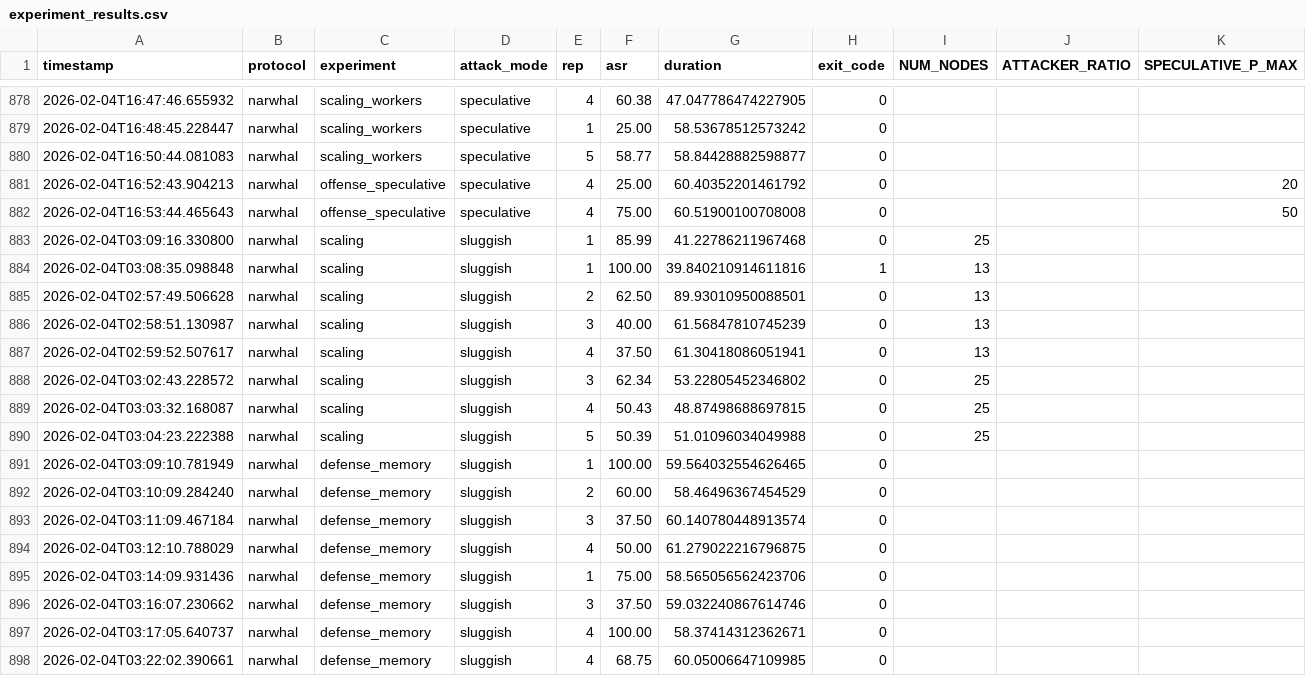
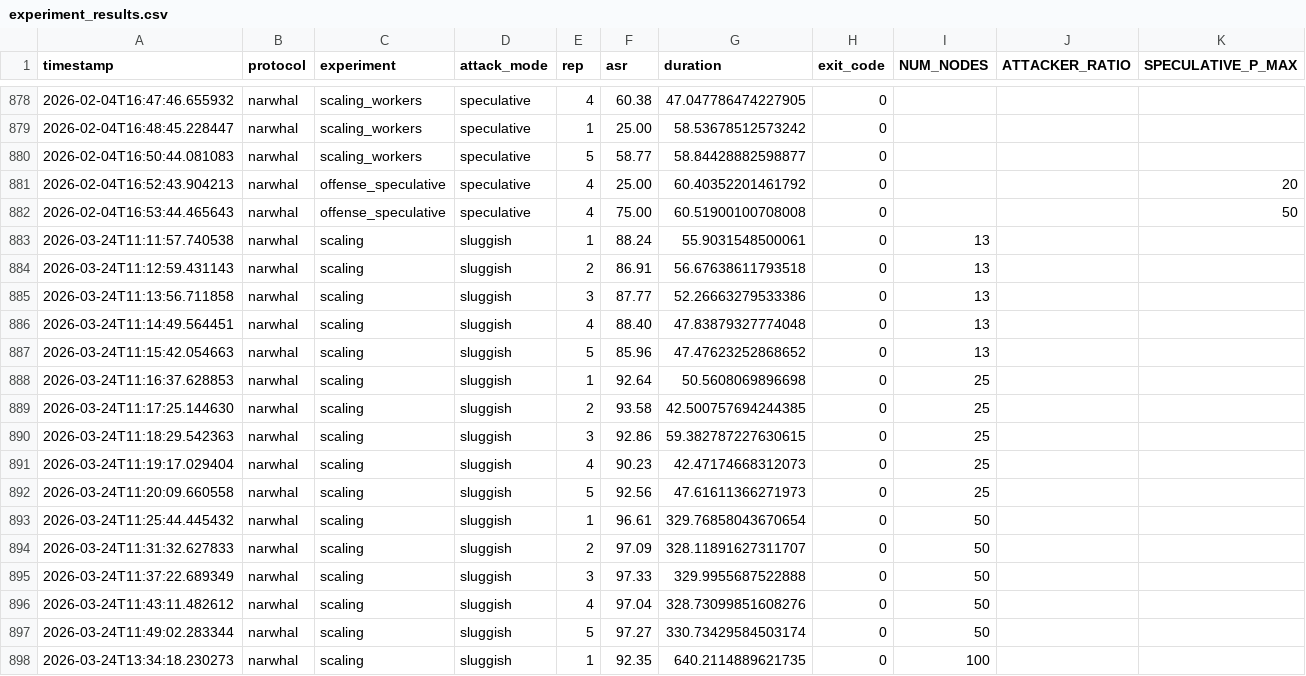
Before and after one commit to iliyami/MEV, a CSV file: experiment_results.csv, drawn as a sheet; only a part is shown, gaps mark what is left out; the shorter side is filled out with more unchanged rows; removed rows and columns are numbered as before the commit, all else as after; rows hold the shown columns only; the diff covers the shown part only; the diff names each change by its address in the sheet, - before the commit and + after, or states it on an @@ line.

Commit message:
Update Narwhal results

```diff
--- a/experiment_results.csv
+++ b/experiment_results.csv
-row 883: 2026-02-04T03:09:16.330800 | narwhal | scaling | sluggish | 1 | 85.99 | 41.22786211967468 | 0 | 25
-A883 (timestamp): 2026-02-04T03:08:35.098848
+A883 (timestamp): 2026-03-24T11:11:57.740538
-F883 (asr): 100.00
+F883 (asr): 88.24
-G883 (duration): 39.840210914611816
+G883 (duration): 55.9031548500061
-H883 (exit_code): 1
+H883 (exit_code): 0
-A884 (timestamp): 2026-02-04T02:57:49.506628
+A884 (timestamp): 2026-03-24T11:12:59.431143
-F884 (asr): 62.50
+F884 (asr): 86.91
-G884 (duration): 89.93010950088501
+G884 (duration): 56.67638611793518
-A885 (timestamp): 2026-02-04T02:58:51.130987
+A885 (timestamp): 2026-03-24T11:13:56.711858
-F885 (asr): 40.00
+F885 (asr): 87.77
-G885 (duration): 61.56847810745239
+G885 (duration): 52.26663279533386
-A886 (timestamp): 2026-02-04T02:59:52.507617
+A886 (timestamp): 2026-03-24T11:14:49.564451
-F886 (asr): 37.50
+F886 (asr): 88.40
-G886 (duration): 61.30418086051941
+G886 (duration): 47.83879327774048
+row 887: 2026-03-24T11:15:42.054663 | narwhal | scaling | sluggish | 5 | 85.96 | 47.47623252868652 | 0 | 13
+row 888: 2026-03-24T11:16:37.628853 | narwhal | scaling | sluggish | 1 | 92.64 | 50.5608069896698 | 0 | 25
+row 889: 2026-03-24T11:17:25.144630 | narwhal | scaling | sluggish | 2 | 93.58 | 42.500757694244385 | 0 | 25
-A890 (timestamp): 2026-02-04T03:02:43.228572
+A890 (timestamp): 2026-03-24T11:18:29.542363
-F890 (asr): 62.34
+F890 (asr): 92.86
-G890 (duration): 53.22805452346802
+G890 (duration): 59.382787227630615
-A891 (timestamp): 2026-02-04T03:03:32.168087
+A891 (timestamp): 2026-03-24T11:19:17.029404
-F891 (asr): 50.43
+F891 (asr): 90.23
-G891 (duration): 48.87498688697815
+G891 (duration): 42.47174668312073
-A892 (timestamp): 2026-02-04T03:04:23.222388
+A892 (timestamp): 2026-03-24T11:20:09.660558
-F892 (asr): 50.39
+F892 (asr): 92.56
-G892 (duration): 51.01096034049988
+G892 (duration): 47.61611366271973
+row 893: 2026-03-24T11:25:44.445432 | narwhal | scaling | sluggish | 1 | 96.61 | 329.76858043670654 | 0 | 50
+row 894: 2026-03-24T11:31:32.627833 | narwhal | scaling | sluggish | 2 | 97.09 | 328.11891627311707 | 0 | 50
+row 895: 2026-03-24T11:37:22.689349 | narwhal | scaling | sluggish | 3 | 97.33 | 329.9955687522888 | 0 | 50
+row 896: 2026-03-24T11:43:11.482612 | narwhal | scaling | sluggish | 4 | 97.04 | 328.73099851608276 | 0 | 50
+row 897: 2026-03-24T11:49:02.283344 | narwhal | scaling | sluggish | 5 | 97.27 | 330.73429584503174 | 0 | 50
+row 898: 2026-03-24T13:34:18.230273 | narwhal | scaling | sluggish | 1 | 92.35 | 640.2114889621735 | 0 | 100
```
Also changed, not shown: 4 added rows elsewhere in this file.
